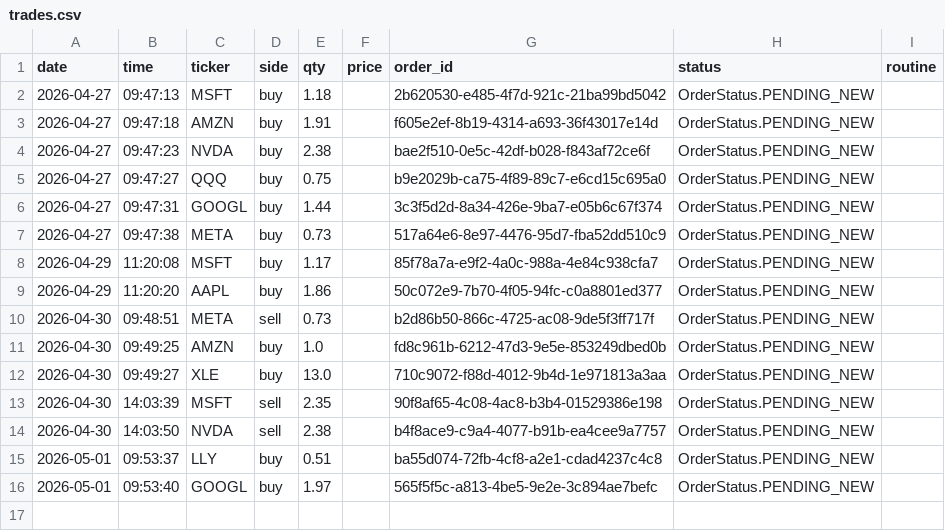
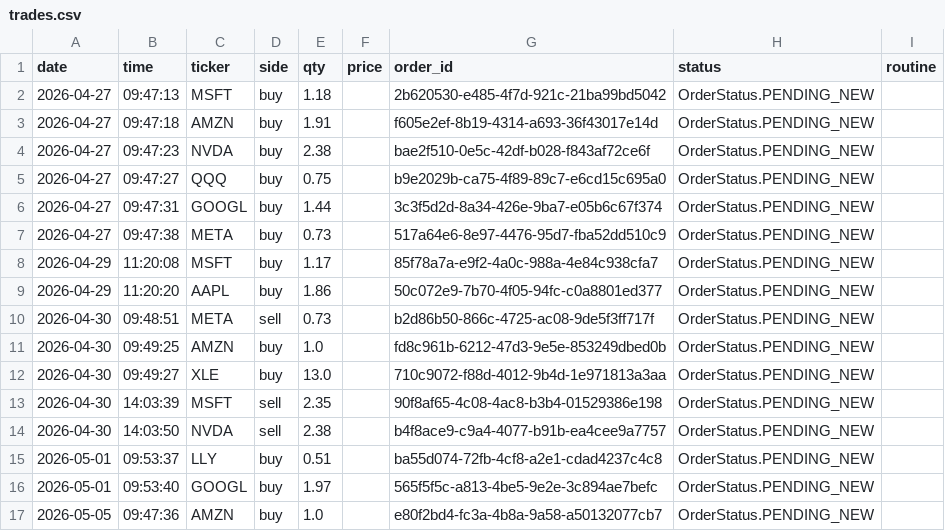
Before and after one commit to itsang89/trading-agent-claude, a CSV file: trades/trades.csv, drawn as a sheet.

Commit message:
execution: 2026-05-05 trades log

```diff
--- a/trades/trades.csv
+++ b/trades/trades.csv
@@ -16 +16,2 @@ date,time,ticker,side,qty,price,order_id,status,routine
 2026-05-01,09:53:40,GOOGL,buy,1.97,,565f5f5c-a813-4be5-9e2e-3c894ae7befc,OrderStatus.PENDING_NEW,
+2026-05-05,09:47:36,AMZN,buy,1.0,,e80f2bd4-fc3a-4b8a-9a58-a50132077cb7,OrderStatus.PENDING_NEW,
```
